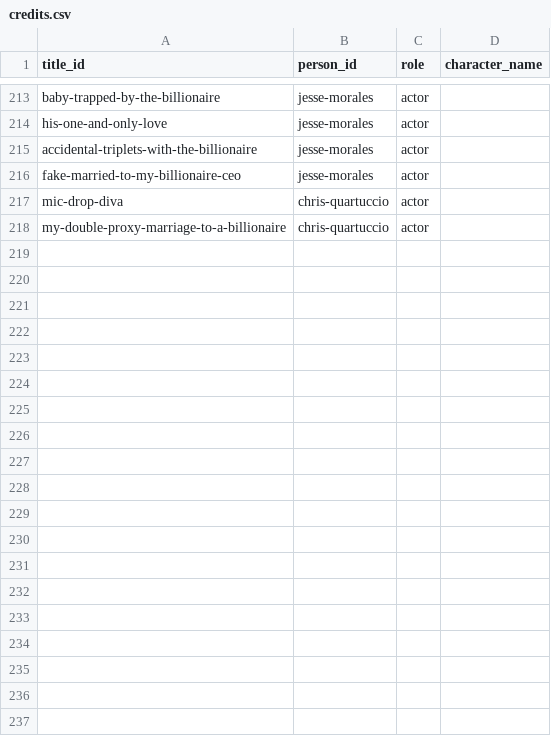
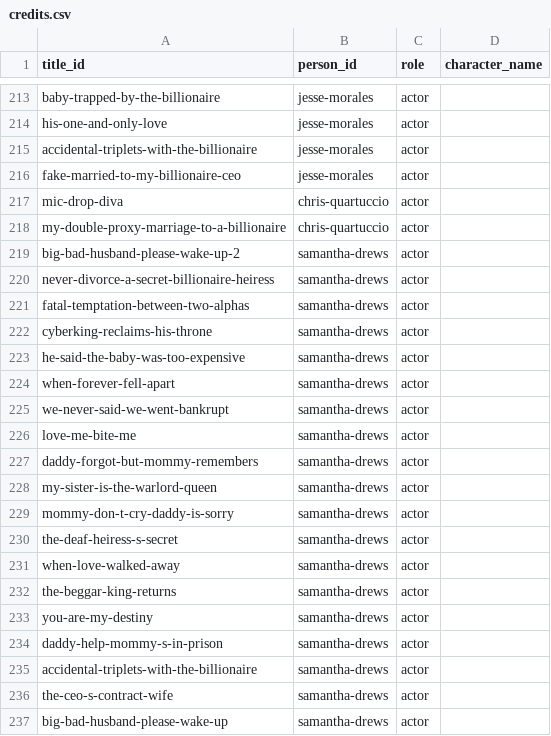
Before and after one commit to Cyanjb/dramaeverafter, a CSV file: data/credits.csv, drawn as a sheet; only a part is shown, gaps mark what is left out; the diff names each change by its address in the sheet, - before the commit and + after, or states it on an @@ line.

Commit message:
Actress batch 1a: Samantha Drews complete (+10 titles, 19 credits, 7 view refreshes); merge now uses site URL slugs directly

```diff
--- a/data/credits.csv
+++ b/data/credits.csv
+row 219: big-bad-husband-please-wake-up-2 | samantha-drews | actor
+row 220: never-divorce-a-secret-billionaire-heiress | samantha-drews | actor
+row 221: fatal-temptation-between-two-alphas | samantha-drews | actor
+row 222: cyberking-reclaims-his-throne | samantha-drews | actor
+row 223: he-said-the-baby-was-too-expensive | samantha-drews | actor
+row 224: when-forever-fell-apart | samantha-drews | actor
+row 225: we-never-said-we-went-bankrupt | samantha-drews | actor
+row 226: love-me-bite-me | samantha-drews | actor
+row 227: daddy-forgot-but-mommy-remembers | samantha-drews | actor
+row 228: my-sister-is-the-warlord-queen | samantha-drews | actor
+row 229: mommy-don-t-cry-daddy-is-sorry | samantha-drews | actor
+row 230: the-deaf-heiress-s-secret | samantha-drews | actor
+row 231: when-love-walked-away | samantha-drews | actor
+row 232: the-beggar-king-returns | samantha-drews | actor
+row 233: you-are-my-destiny | samantha-drews | actor
+row 234: daddy-help-mommy-s-in-prison | samantha-drews | actor
+row 235: accidental-triplets-with-the-billionaire | samantha-drews | actor
+row 236: the-ceo-s-contract-wife | samantha-drews | actor
+row 237: big-bad-husband-please-wake-up | samantha-drews | actor
```
Also changed, not shown: data/availability.csv, data/harvest_queue.csv, 35 other files.
